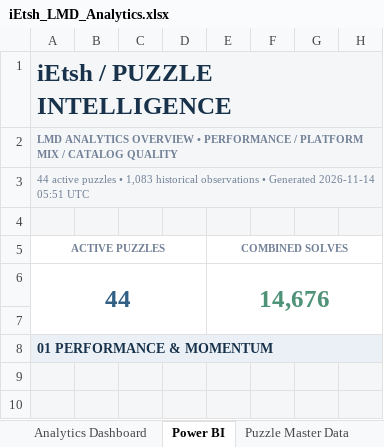
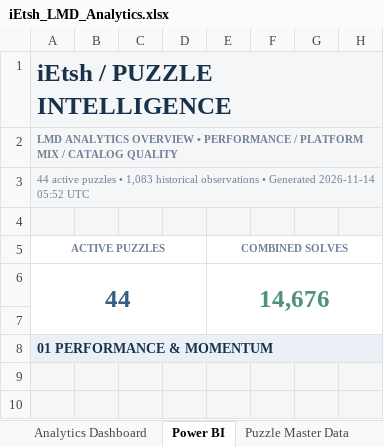
Before and after one commit to iEtsh/iEtsh.sudoku, an Excel workbook: sudoku-ietsh/ietsh/lmd/exports/iEtsh_LMD_Analytics.xlsx, sheet Power BI, drawn as a sheet; only a part is shown; values as stored, in another font and other column widths than the file's, no borders; charts and pictures not drawn; the diff names each change by its address in the sheet, - before the commit and + after, or states it on an @@ line.

```diff
--- a/sudoku-ietsh/ietsh/lmd/exports/iEtsh_LMD_Analytics.xlsx (sheet Power BI)
+++ b/sudoku-ietsh/ietsh/lmd/exports/iEtsh_LMD_Analytics.xlsx (sheet Power BI)
-A3 (ACTIVE PUZZLES): …Generated 2026-11-14 05:51 UTC
+A3 (ACTIVE PUZZLES): …Generated 2026-11-14 05:52 UTC
```
Also changed, not shown: sheet Data Dictionary, sheet Analytics Dashboard, charts or pictures, 1 other file.
